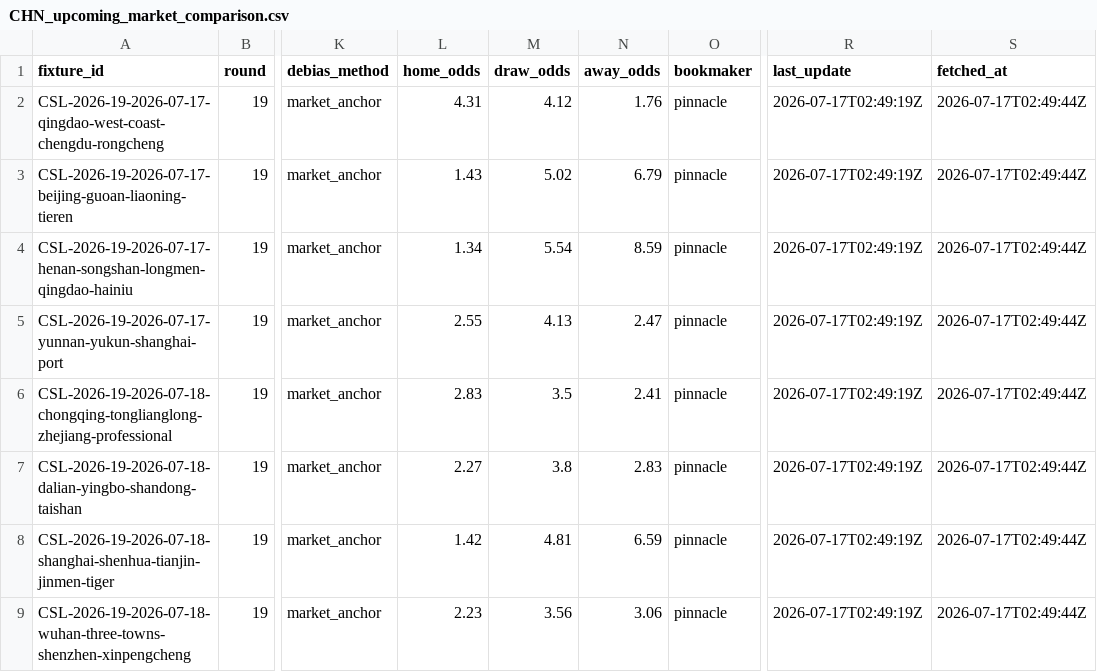
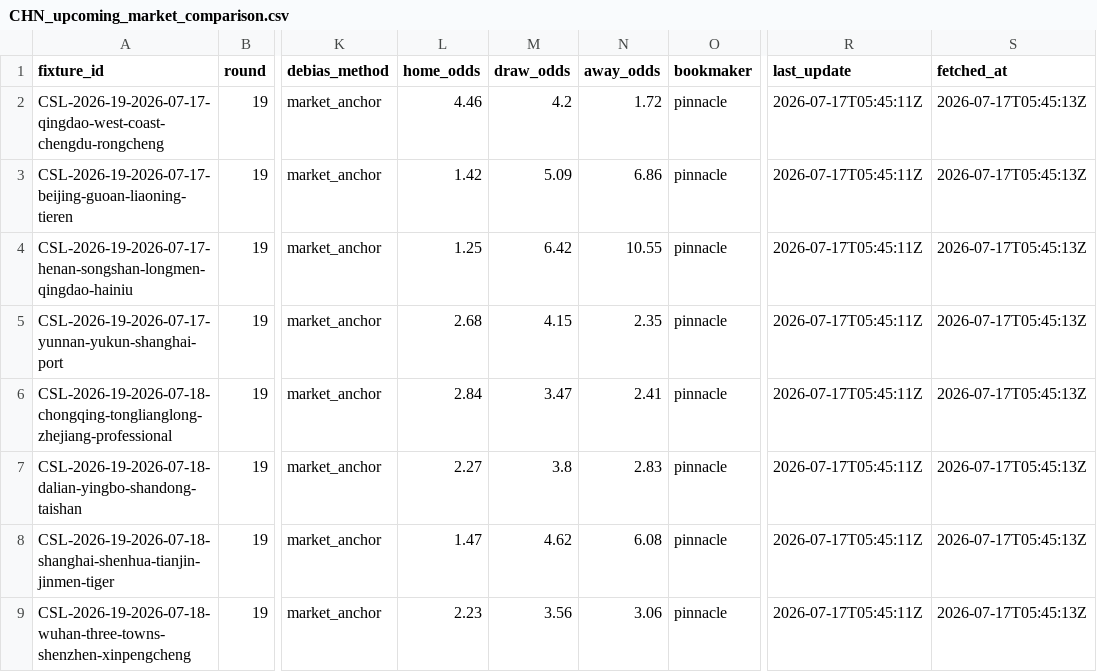
Before and after one commit to jiajun-builds/cslmonitor, a CSV file: data/output_data/CHN_upcoming_market_comparison.csv, drawn as a sheet; only a part is shown, gaps mark what is left out; the diff names each change by its address in the sheet, - before the commit and + after, or states it on an @@ line.

```diff
--- a/data/output_data/CHN_upcoming_market_comparison.csv
+++ b/data/output_data/CHN_upcoming_market_comparison.csv
-L2 (home_odds): 4.31
+L2 (home_odds): 4.46
-M2 (draw_odds): 4.12
+M2 (draw_odds): 4.2
-N2 (away_odds): 1.76
+N2 (away_odds): 1.72
-R2:R9 (last_update): 2026-07-17T02:49:19Z
+R2:R9 (last_update): 2026-07-17T05:45:11Z
-S2:S9 (fetched_at): 2026-07-17T02:49:44Z
+S2:S9 (fetched_at): 2026-07-17T05:45:13Z
-L3 (home_odds): 1.43
+L3 (home_odds): 1.42
-M3 (draw_odds): 5.02
+M3 (draw_odds): 5.09
-N3 (away_odds): 6.79
+N3 (away_odds): 6.86
-L4 (home_odds): 1.34
+L4 (home_odds): 1.25
-M4 (draw_odds): 5.54
+M4 (draw_odds): 6.42
-N4 (away_odds): 8.59
+N4 (away_odds): 10.55
-L5 (home_odds): 2.55
+L5 (home_odds): 2.68
-M5 (draw_odds): 4.13
+M5 (draw_odds): 4.15
-N5 (away_odds): 2.47
+N5 (away_odds): 2.35
-L6 (home_odds): 2.83
+L6 (home_odds): 2.84
-M6 (draw_odds): 3.5
+M6 (draw_odds): 3.47
-L8 (home_odds): 1.42
+L8 (home_odds): 1.47
-M8 (draw_odds): 4.81
+M8 (draw_odds): 4.62
-N8 (away_odds): 6.59
+N8 (away_odds): 6.08
```
Also changed, not shown: data/dashboard/csv/dashboard_meta.csv, data/dashboard/csv/upcoming_market_comparison.csv, 6 other files.
